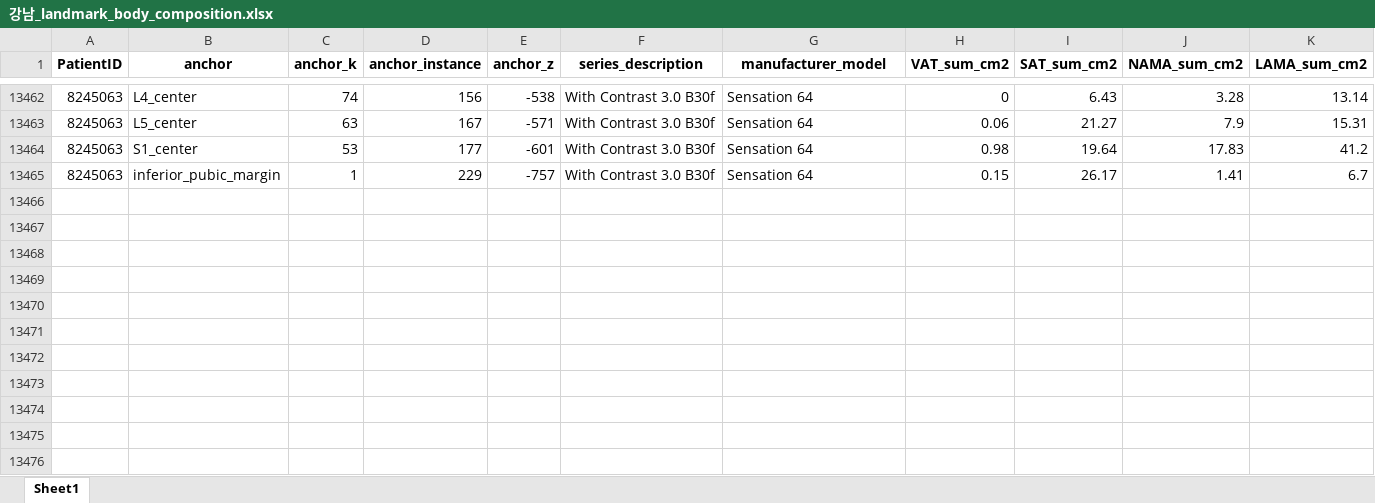
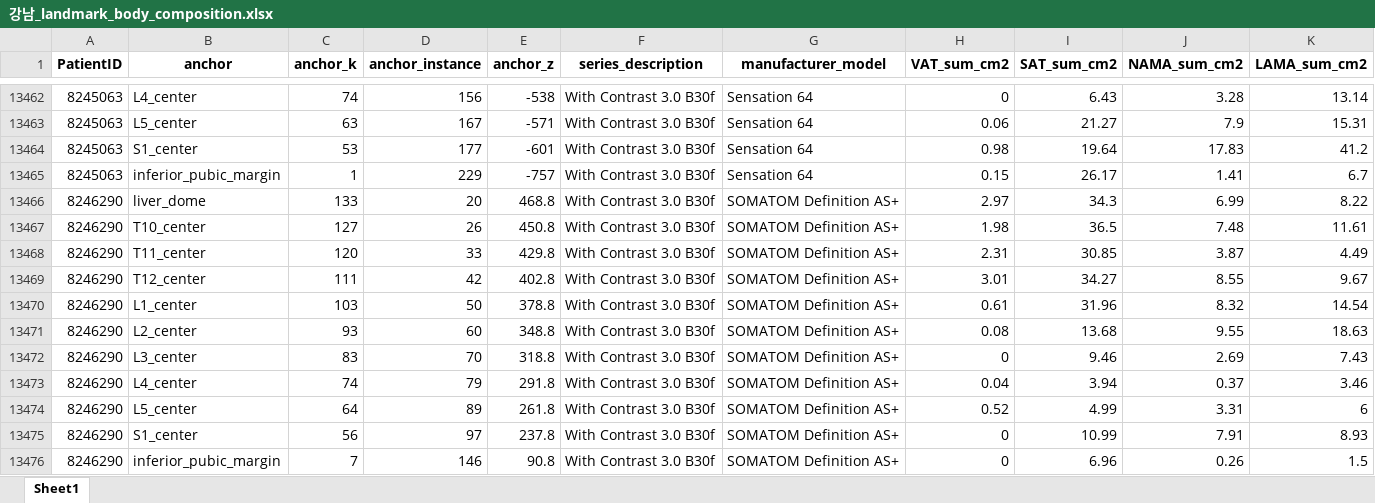
Before and after one commit to JHWannabe/2026-1_Study, an Excel workbook: 연구코드/data/강남/landmark/강남_landmark_body_composition.xlsx, sheet Sheet1, drawn as a sheet; only a part is shown, gaps mark what is left out; values as stored, in another font and other column widths than the file's, no borders; rows hold the shown columns only; the diff names each change by its address in the sheet, - before the commit and + after, or states it on an @@ line.

```diff
--- a/연구코드/data/강남/landmark/강남_landmark_body_composition.xlsx (sheet Sheet1)
+++ b/연구코드/data/강남/landmark/강남_landmark_body_composition.xlsx (sheet Sheet1)
+row 13466: 8246290 | liver_dome | 133 | 20 | 468.8 | With Contrast 3.0 B30f | SOMATOM Definition AS+ | 2.97 | 34.3 | 6.99 | 8.22
+row 13467: 8246290 | T10_center | 127 | 26 | 450.8 | With Contrast 3.0 B30f | SOMATOM Definition AS+ | 1.98 | 36.5 | 7.48 | 11.61
+row 13468: 8246290 | T11_center | 120 | 33 | 429.8 | With Contrast 3.0 B30f | SOMATOM Definition AS+ | 2.31 | 30.85 | 3.87 | 4.49
+row 13469: 8246290 | T12_center | 111 | 42 | 402.8 | With Contrast 3.0 B30f | SOMATOM Definition AS+ | 3.01 | 34.27 | 8.55 | 9.67
+row 13470: 8246290 | L1_center | 103 | 50 | 378.8 | With Contrast 3.0 B30f | SOMATOM Definition AS+ | 0.61 | 31.96 | 8.32 | 14.54
+row 13471: 8246290 | L2_center | 93 | 60 | 348.8 | With Contrast 3.0 B30f | SOMATOM Definition AS+ | 0.08 | 13.68 | 9.55 | 18.63
+row 13472: 8246290 | L3_center | 83 | 70 | 318.8 | With Contrast 3.0 B30f | SOMATOM Definition AS+ | 0 | 9.46 | 2.69 | 7.43
+row 13473: 8246290 | L4_center | 74 | 79 | 291.8 | With Contrast 3.0 B30f | SOMATOM Definition AS+ | 0.04 | 3.94 | 0.37 | 3.46
+row 13474: 8246290 | L5_center | 64 | 89 | 261.8 | With Contrast 3.0 B30f | SOMATOM Definition AS+ | 0.52 | 4.99 | 3.31 | 6
+row 13475: 8246290 | S1_center | 56 | 97 | 237.8 | With Contrast 3.0 B30f | SOMATOM Definition AS+ | 0 | 10.99 | 7.91 | 8.93
+row 13476: 8246290 | inferior_pubic_margin | 7 | 146 | 90.8 | With Contrast 3.0 B30f | SOMATOM Definition AS+ | 0 | 6.96 | 0.26 | 1.5
```
Also changed, not shown: 연구코드/data/강남/landmark/강남_landmarks.xlsx, 연구코드/data/신촌/landmark/신촌_landmark_body_composition.xlsx, 4 other files.
